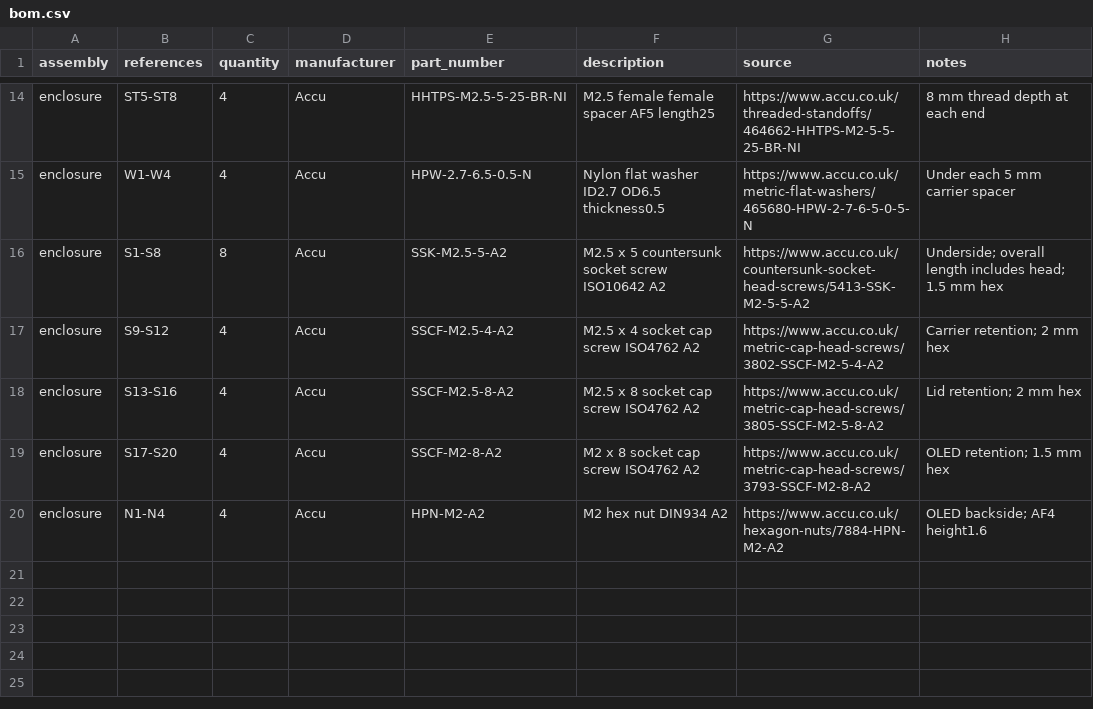
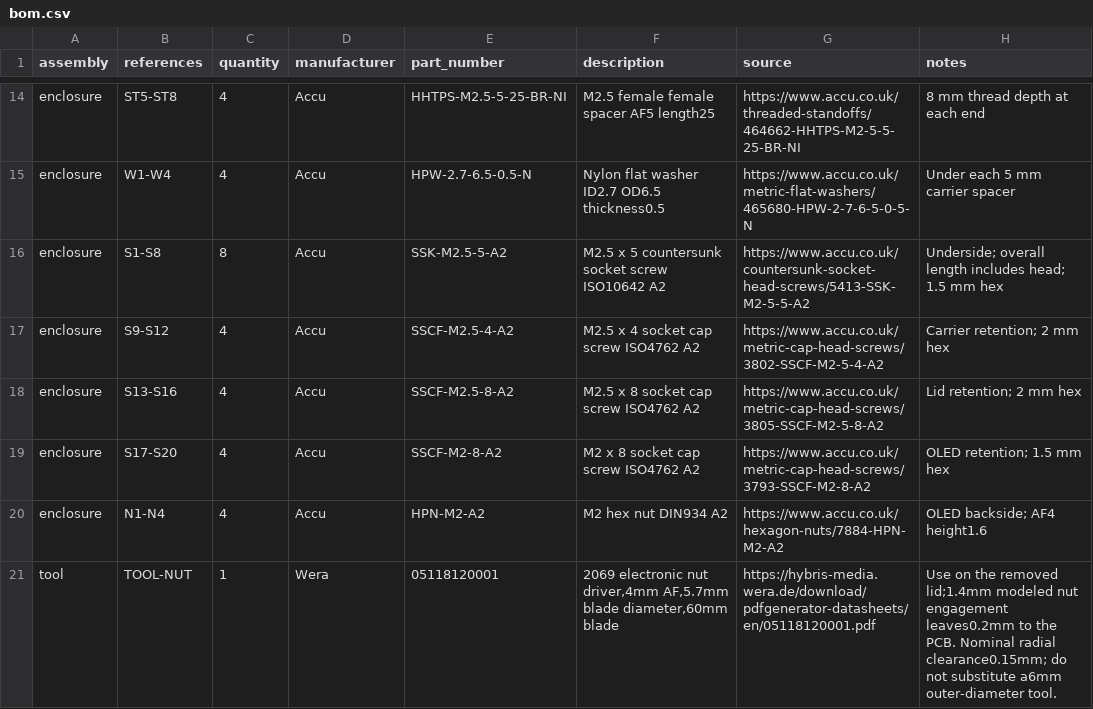
Before and after one commit to w1ne/labwired-examples, a CSV file: examples/displays/esp32c3-oled/bom.csv, drawn as a sheet; only a part is shown, gaps mark what is left out; the diff names each change by its address in the sheet, - before the commit and + after, or states it on an @@ line.

Commit message:
fix(oled): specify and verify a driver with positive clearance
Signed-off-by: w1ne <14119286+w1ne@users.noreply.github.com>

```diff
--- a/examples/displays/esp32c3-oled/bom.csv
+++ b/examples/displays/esp32c3-oled/bom.csv
+row 21: tool | TOOL-NUT | 1 | Wera | 05118120001 | 2069 electronic nut driver,4mm AF,5.7mm blade diameter,60mm blade | https://hybris-media.wera.de/download/pdfgenerator-datasheets/en/05118120001.pdf | Use on the removed lid;1.4mm modeled nut engagement leaves0.2mm to the PCB. Nominal radial clearance0.15mm; do not substitute a6mm outer-diameter tool.
```
Also changed, not shown: 26 other files.
